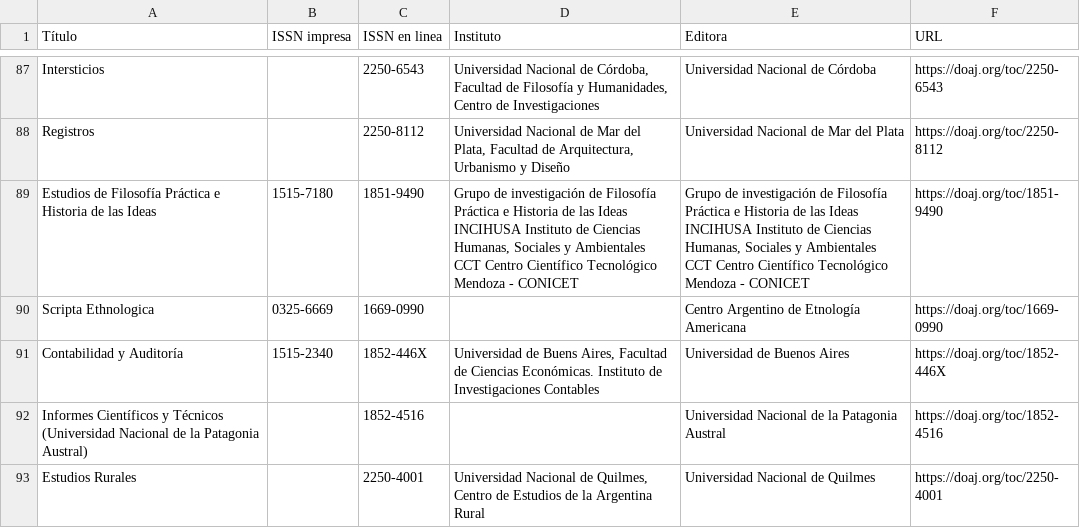
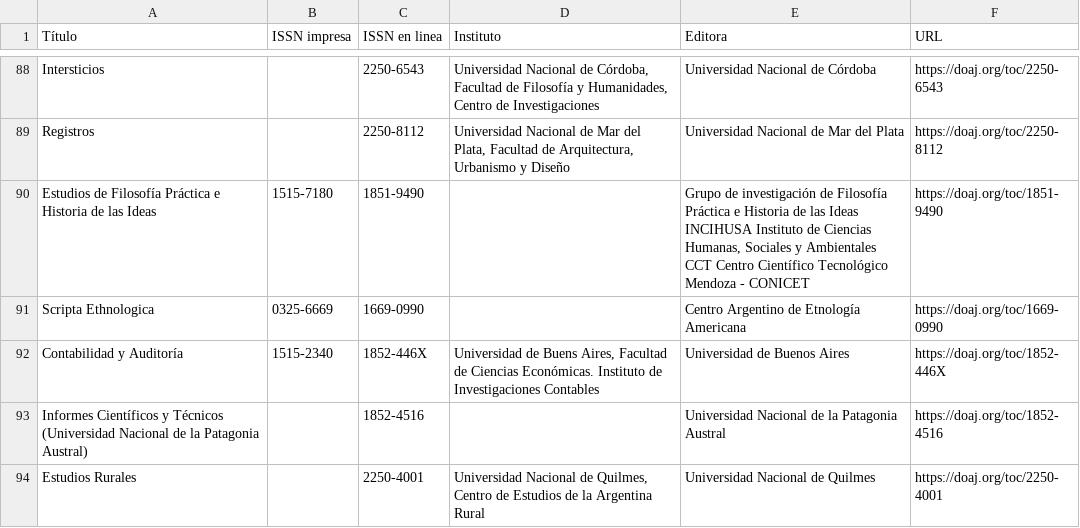
Before and after one commit to Franco2900/IARCA, a CSV file: util/Repositorios/DOAJ.csv, drawn as a sheet; only a part is shown, gaps mark what is left out; the diff covers the shown part only.

```diff
--- a/util/Repositorios/DOAJ.csv
+++ b/util/Repositorios/DOAJ.csv
@@ -88,3 +89,3 @@ Intersticios;;2250-6543;Universidad Nacional de Córdoba, Facultad de Filosofía
 Registros;;2250-8112;Universidad Nacional de Mar del Plata, Facultad de Arquitectura, Urbanismo y Diseño;Universidad Nacional de Mar del Plata;https://doaj.org/toc/2250-8112
-Estudios de Filosofía Práctica e Historia de las Ideas;1515-7180;1851-9490;Grupo de investigación de Filosofía Práctica e Historia de las Ideas INCIHUSA Instituto de Ciencias Humanas, Sociales y Ambientales CCT Centro Científico Tecnológico Mendoza - CONICET;Grupo de investigación de Filosofía Práctica e Historia de las Ideas INCIHUSA Instituto de Ciencias Humanas, Sociales y Ambientales CCT Centro Científico Tecnológico Mendoza - CONICET;https://doaj.org/toc/1851-9490
+Estudios de Filosofía Práctica e Historia de las Ideas;1515-7180;1851-9490;;Grupo de investigación de Filosofía Práctica e Historia de las Ideas INCIHUSA Instituto de Ciencias Humanas, Sociales y Ambientales CCT Centro Científico Tecnológico Mendoza - CONICET;https://doaj.org/toc/1851-9490
 Scripta Ethnologica;0325-6669;1669-0990;;Centro Argentino de Etnología Americana;https://doaj.org/toc/1669-0990
```
Also changed, not shown: 7 added rows, 2 removed rows and 3 edited cells elsewhere in this file, util/Repositorios/Redalyc.csv, util/Repositorios/Scielo.csv, 34 other files.
